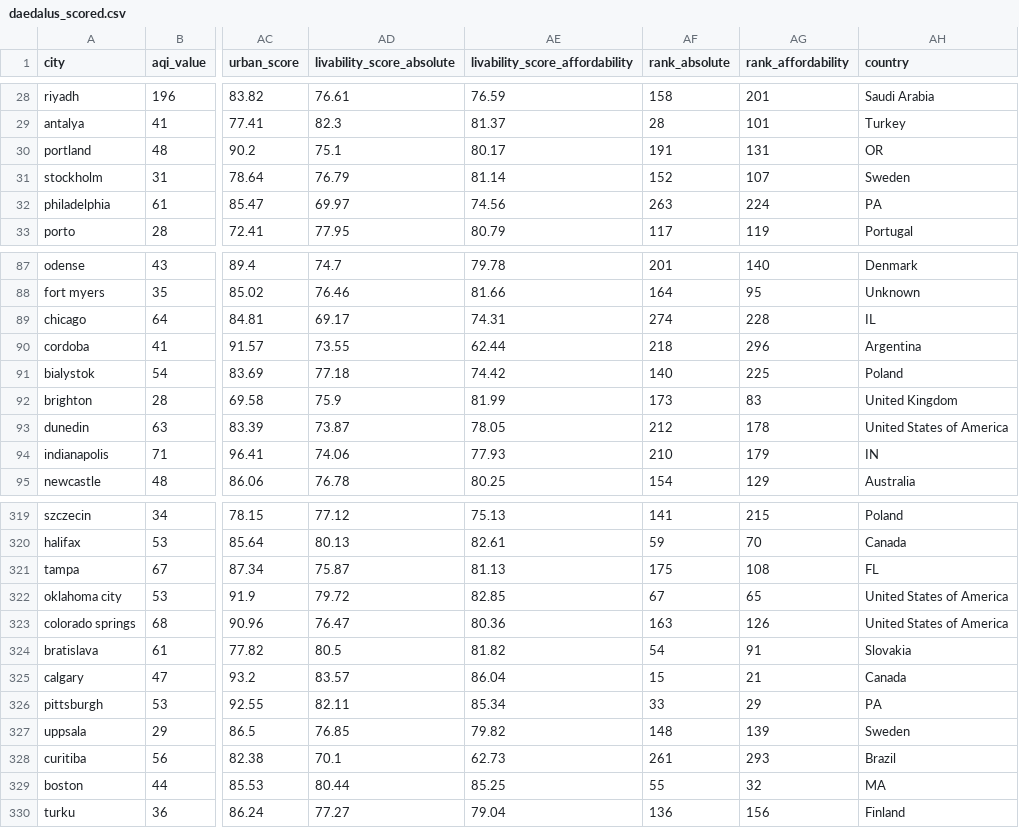
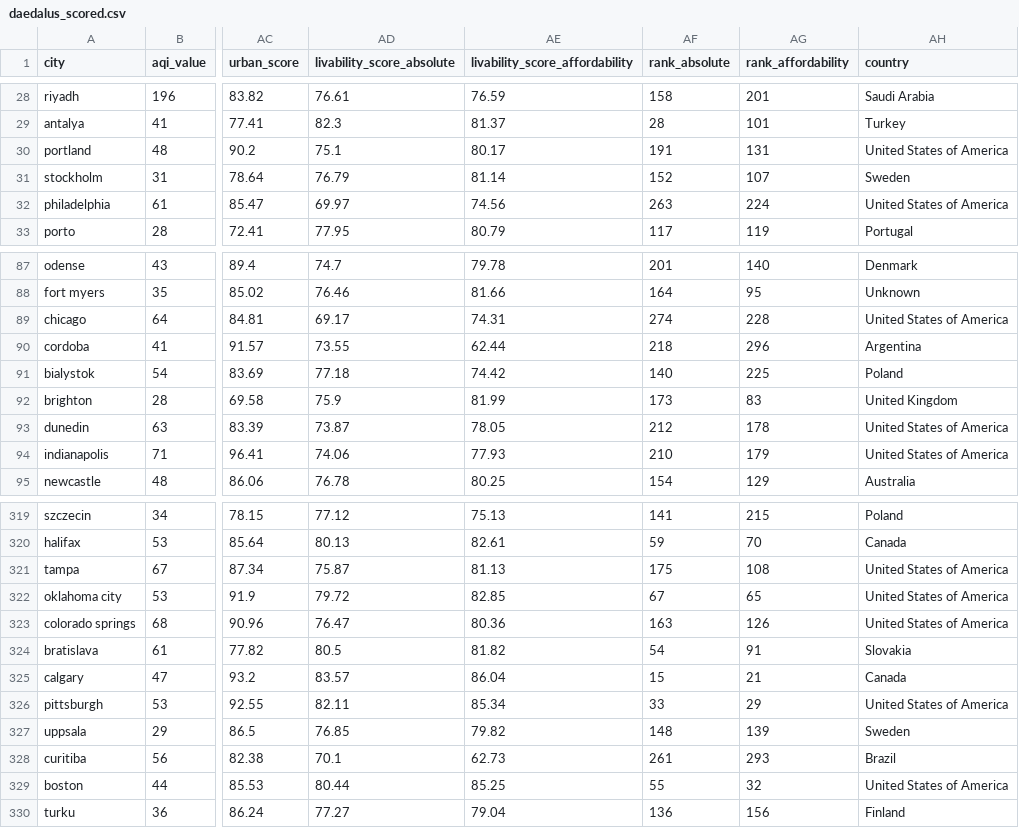
Before and after one commit to Horizonblack250/City_Livability_Index, a CSV file: data/final/daedalus_scored.csv, drawn as a sheet; only a part is shown, gaps mark what is left out; the diff covers the shown part only; the diff names each change by its address in the sheet, - before the commit and + after, or states it on an @@ line.

Commit message:
fix: correct US state abbreviations to country names in scored dataset

```diff
--- a/data/final/daedalus_scored.csv
+++ b/data/final/daedalus_scored.csv
-AH30 (country): OR
+AH30 (country): United States of America
-AH32 (country): PA
+AH32 (country): United States of America
-AH89 (country): IL
+AH89 (country): United States of America
-AH94 (country): IN
+AH94 (country): United States of America
-AH321 (country): FL
+AH321 (country): United States of America
-AH326 (country): PA
+AH326 (country): United States of America
-AH329 (country): MA
+AH329 (country): United States of America
```
Also changed, not shown: 33 edited cells elsewhere in this file.
